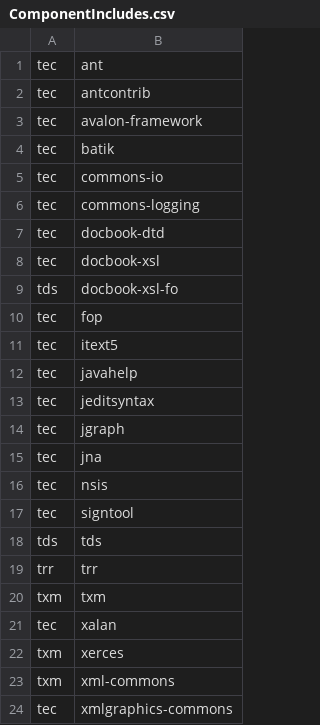
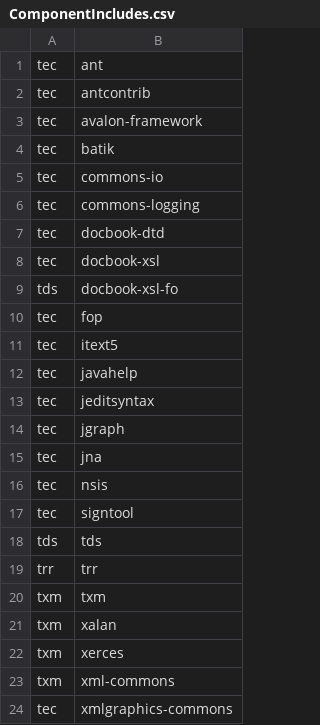
Before and after one commit to Shoobx/JaWE, a CSV file: twe/components/ComponentIncludes.csv, drawn as a sheet.

```diff
--- a/twe/components/ComponentIncludes.csv
+++ b/twe/components/ComponentIncludes.csv
@@ -20,3 +20,3 @@ trr,trr
 txm,txm
-tec,xalan
+txm,xalan
 txm,xerces
```
Also changed, not shown: 4 other files.
